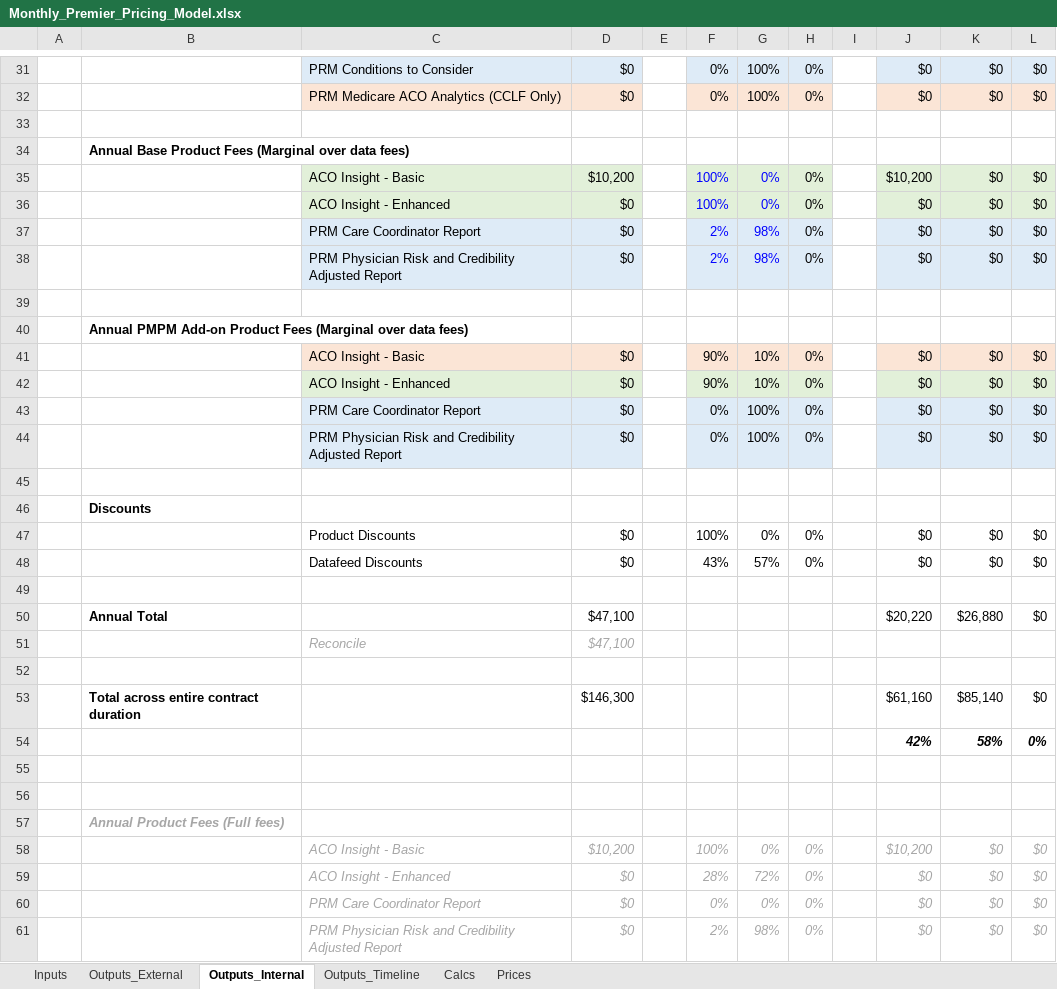
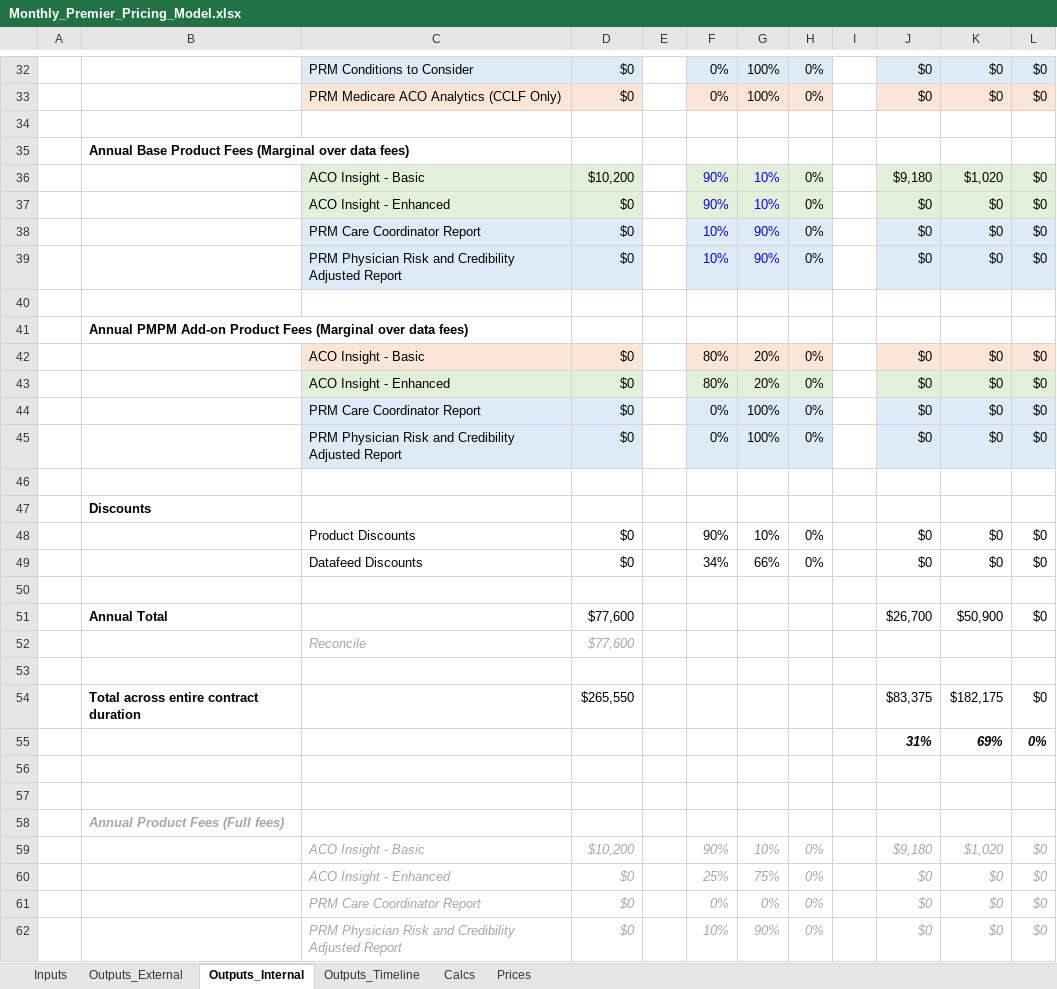
Before and after one commit to Milliman-PRM/client-and-project-documentation, an Excel workbook: 0273NYP - New York Premier/Monthly_Premier_Pricing_Model.xlsx, sheet Outputs_Internal, drawn as a sheet; only a part is shown, gaps mark what is left out; values as stored, in another font and other column widths than the file's, no borders; removed rows and columns are numbered as before the commit, all else as after; the diff covers the shown part only; the diff names each change by its address in the sheet, - before the commit and + after, or states it on an @@ line.

```diff
--- a/0273NYP - New York Premier/Monthly_Premier_Pricing_Model.xlsx (sheet Outputs_Internal)
+++ b/0273NYP - New York Premier/Monthly_Premier_Pricing_Model.xlsx (sheet Outputs_Internal)
-F36:F37: 100%
+F36:F37: 90%
-G36:G37: 0%
+G36:G37: 10%
-J36: $10,200
+J36: $9,180
-K36: $0
+K36: $1,020
-F38:F39: 2%
+F38:F39: 10%
-G38:G39: 98%
+G38:G39: 90%
-F42:F43: 90%
+F42:F43: 80%
-G42:G43: 10%
+G42:G43: 20%
-F48: 100%
+F48: 90%
-G48: 0%
+G48: 10%
-F49: 43%
+F49: 34%
-G49: 57%
+G49: 66%
-row 50:  | Annual Total |  | $47,100 |  |  |  |  |  | $20,220 | $26,880 | $0
-row 51:  |  | Reconcile | $47,100
+row 51:  | Annual Total |  | $77,600 |  |  |  |  |  | $26,700 | $50,900 | $0
+row 52:  |  | Reconcile | $77,600
-row 53:  | Total across entire contract duration |  | $146,300 |  |  |  |  |  | $61,160 | $85,140 | $0
-row 54:  |  |  |  |  |  |  |  |  | 42% | 58% | 0%
+row 54:  | Total across entire contract duration |  | $265,550 |  |  |  |  |  | $83,375 | $182,175 | $0
+row 55:  |  |  |  |  |  |  |  |  | 31% | 69% | 0%
-F59: 100%
+F59: 90%
-G59: 0%
+G59: 10%
-J59: $10,200
+J59: $9,180
-K59: $0
+K59: $1,020
-F60: 28%
+F60: 25%
-G60: 72%
+G60: 75%
-F62: 2%
+F62: 10%
-G62: 98%
+G62: 90%
```
Also changed, not shown: 1 added row and 27 edited cells elsewhere in this sheet, sheet Outputs_Timeline, sheet Calcs, sheet Outputs_External, sheet Inputs, formulas that keep their value.
